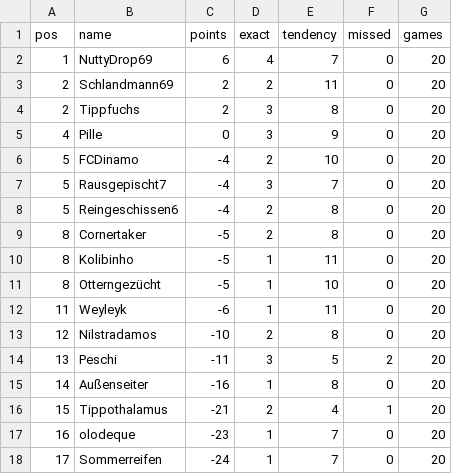
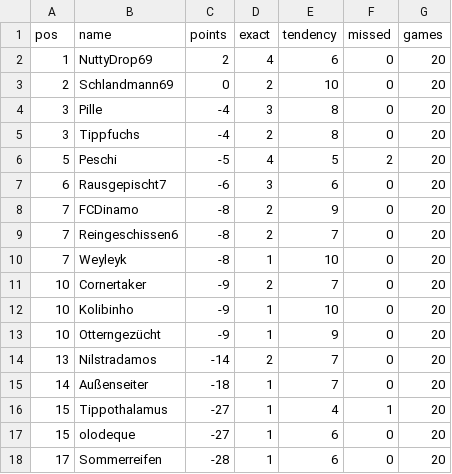
Before and after one commit to senickel/mexiko26-wertung, a CSV file: ranking.csv, drawn as a sheet.

Commit message:
update ranking

```diff
--- a/ranking.csv
+++ b/ranking.csv
@@ -1,18 +1,18 @@
 pos,name,points,exact,tendency,missed,games
-1,NuttyDrop69,6,4,7,0,20
-2,Schlandmann69,2,2,11,0,20
-2,Tippfuchs,2,3,8,0,20
-4,Pille,0,3,9,0,20
-5,FCDinamo,-4,2,10,0,20
-5,Rausgepischt7,-4,3,7,0,20
-5,Reingeschissen6,-4,2,8,0,20
-8,Cornertaker,-5,2,8,0,20
-8,Kolibinho,-5,1,11,0,20
-8,Otterngezücht,-5,1,10,0,20
-11,Weyleyk,-6,1,11,0,20
-12,Nilstradamos,-10,2,8,0,20
-13,Peschi,-11,3,5,2,20
-14,Außenseiter,-16,1,8,0,20
-15,Tippothalamus,-21,2,4,1,20
-16,olodeque,-23,1,7,0,20
-17,Sommerreifen,-24,1,7,0,20
+1,NuttyDrop69,2,4,6,0,20
+2,Schlandmann69,0,2,10,0,20
+3,Pille,-4,3,8,0,20
+3,Tippfuchs,-4,2,8,0,20
+5,Peschi,-5,4,5,2,20
+6,Rausgepischt7,-6,3,6,0,20
+7,FCDinamo,-8,2,9,0,20
+7,Reingeschissen6,-8,2,7,0,20
+7,Weyleyk,-8,1,10,0,20
+10,Cornertaker,-9,2,7,0,20
+10,Kolibinho,-9,1,10,0,20
+10,Otterngezücht,-9,1,9,0,20
+13,Nilstradamos,-14,2,7,0,20
+14,Außenseiter,-18,1,7,0,20
+15,Tippothalamus,-27,1,4,1,20
+15,olodeque,-27,1,6,0,20
+17,Sommerreifen,-28,1,6,0,20
```
Also changed, not shown: 18 other files.
